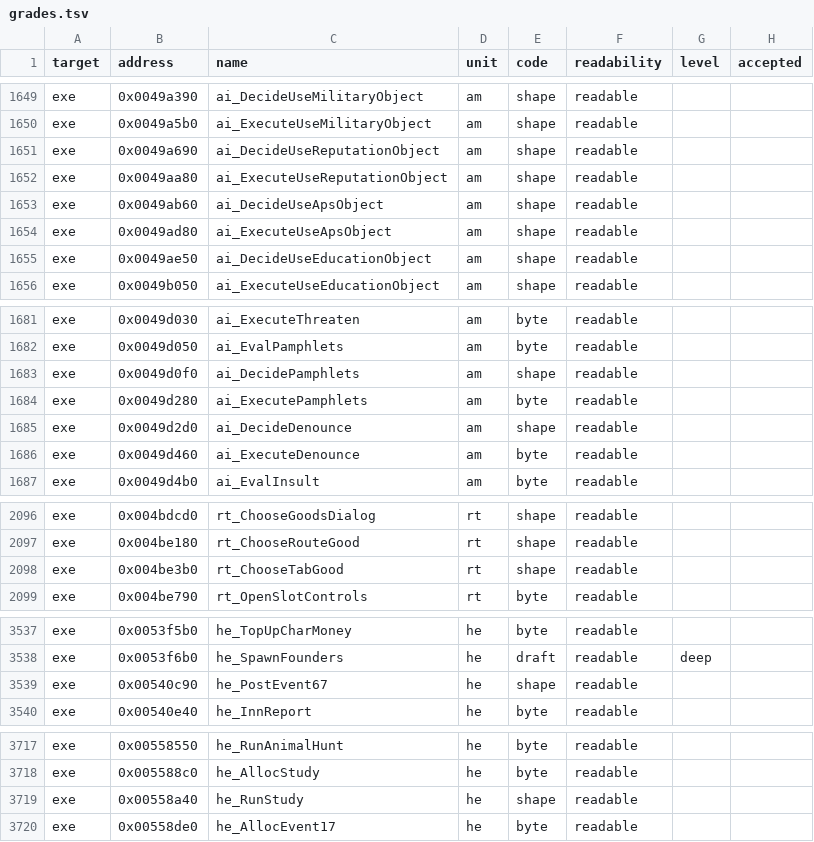
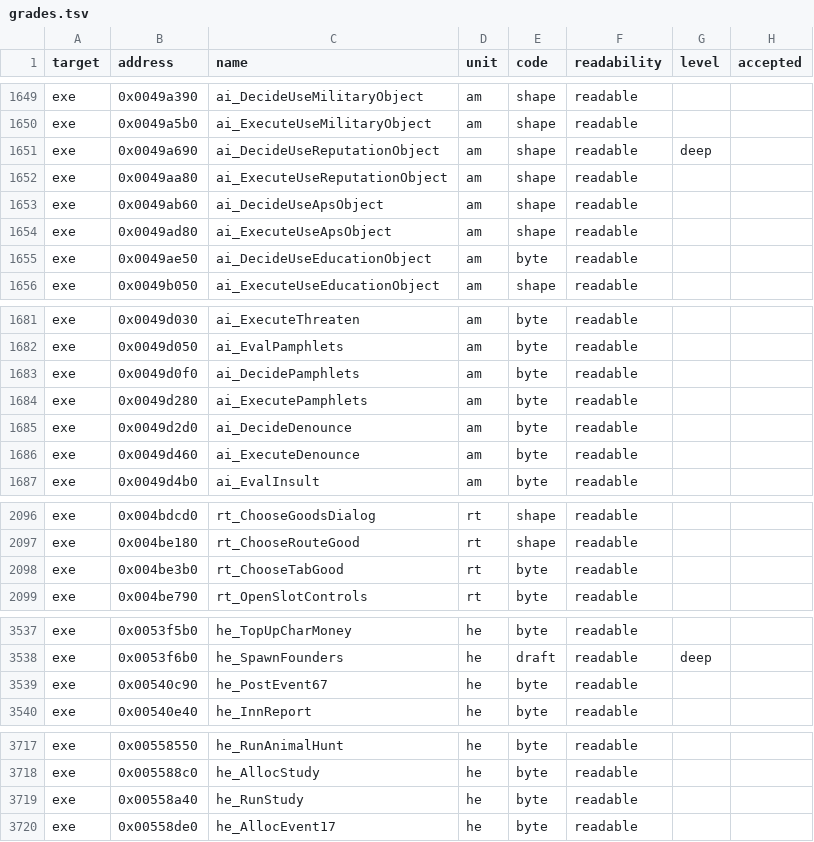
Before and after one commit to andre-tebart/gildegold, a TSV file: ledger/grades.tsv, drawn as a sheet; only a part is shown, gaps mark what is left out; the diff covers the shown part only.

```diff
--- a/ledger/grades.tsv
+++ b/ledger/grades.tsv
@@ -1650,3 +1650,3 @@ exe	0x0049a390	ai_DecideUseMilitaryObject	am	shape	readable
 exe	0x0049a5b0	ai_ExecuteUseMilitaryObject	am	shape	readable		
-exe	0x0049a690	ai_DecideUseReputationObject	am	shape	readable		
+exe	0x0049a690	ai_DecideUseReputationObject	am	shape	readable	deep	
 exe	0x0049aa80	ai_ExecuteUseReputationObject	am	shape	readable		
@@ -1654,3 +1654,3 @@ exe	0x0049ab60	ai_DecideUseApsObject	am	shape	readable
 exe	0x0049ad80	ai_ExecuteUseApsObject	am	shape	readable		
-exe	0x0049ae50	ai_DecideUseEducationObject	am	shape	readable		
+exe	0x0049ae50	ai_DecideUseEducationObject	am	byte	readable		
 exe	0x0049b050	ai_ExecuteUseEducationObject	am	shape	readable		
@@ -1682,5 +1682,5 @@ exe	0x0049d030	ai_ExecuteThreaten	am	byte	readable
 exe	0x0049d050	ai_EvalPamphlets	am	byte	readable		
-exe	0x0049d0f0	ai_DecidePamphlets	am	shape	readable		
+exe	0x0049d0f0	ai_DecidePamphlets	am	byte	readable		
 exe	0x0049d280	ai_ExecutePamphlets	am	byte	readable		
-exe	0x0049d2d0	ai_DecideDenounce	am	shape	readable		
+exe	0x0049d2d0	ai_DecideDenounce	am	byte	readable		
 exe	0x0049d460	ai_ExecuteDenounce	am	byte	readable		
@@ -2097,3 +2097,3 @@ exe	0x004bdcd0	rt_ChooseGoodsDialog	rt	shape	readable
 exe	0x004be180	rt_ChooseRouteGood	rt	shape	readable		
-exe	0x004be3b0	rt_ChooseTabGood	rt	shape	readable		
+exe	0x004be3b0	rt_ChooseTabGood	rt	byte	readable		
 exe	0x004be790	rt_OpenSlotControls	rt	byte	readable		
@@ -3538,3 +3538,3 @@ exe	0x0053f5b0	he_TopUpCharMoney	he	byte	readable
 exe	0x0053f6b0	he_SpawnFounders	he	draft	readable	deep	
-exe	0x00540c90	he_PostEvent67	he	shape	readable		
+exe	0x00540c90	he_PostEvent67	he	byte	readable		
 exe	0x00540e40	he_InnReport	he	byte	readable		
@@ -3718,3 +3718,3 @@ exe	0x00558550	he_RunAnimalHunt	he	byte	readable
 exe	0x005588c0	he_AllocStudy	he	byte	readable		
-exe	0x00558a40	he_RunStudy	he	shape	readable		
+exe	0x00558a40	he_RunStudy	he	byte	readable		
 exe	0x00558de0	he_AllocEvent17	he	byte	readable		
```
Also changed, not shown: 2 edited cells elsewhere in this file.
